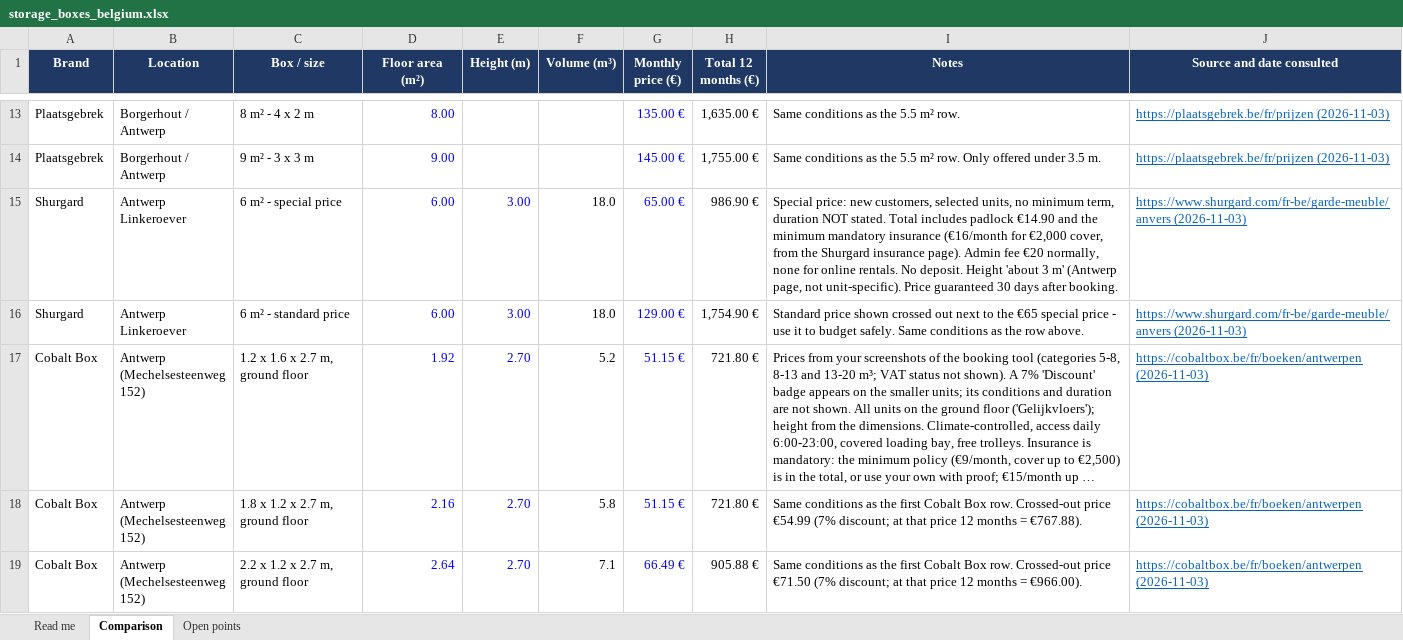
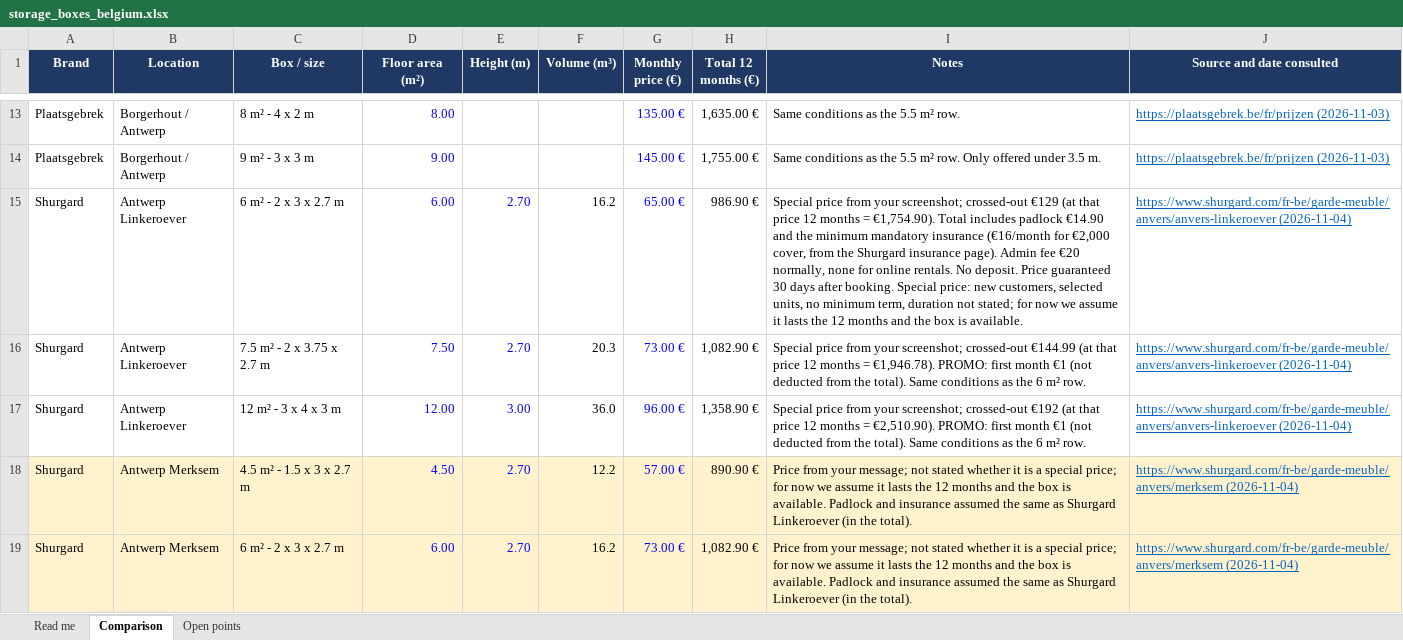
Before and after one commit to WorldTrip-TimDaria/Preparation, an Excel workbook: pages/storage_box/storage_boxes_belgium.xlsx, sheet Comparison, drawn as a sheet; only a part is shown, gaps mark what is left out; the shorter side is filled out with more unchanged rows; long unchanged cells end in …; values as stored, in another font and other column widths than the file's, no borders; charts and pictures not drawn; addresses are those after the commit; the diff covers the shown part only; the diff names each change by its address in the sheet, - before the commit and + after, or states it on an @@ line.

Commit message:
FEAT - storage box price update

```diff
--- a/pages/storage_box/storage_boxes_belgium.xlsx (sheet Comparison)
+++ b/pages/storage_box/storage_boxes_belgium.xlsx (sheet Comparison)
-C15 (Box / size): 6 m² - special price
+C15 (Box / size): 6 m² - 2 x 3 x 2.7 m
-E15 (Height (m)): 3.00
+E15 (Height (m)): 2.70
-F15 (Volume (m³)): 18.0
+F15 (Volume (m³)): 16.2
-I15 (Notes): Special price: new customers, selected units, no minimum term, duration NOT stated. Total includes padlock €14.90 and the minimum mandatory insurance (€16/month for €2,000 cover, from the Shurgard insurance page). Admin fee €20 normally, none for online rentals. No deposit. Height 'about 3 m' (Antwerp page, not unit-specific). Price guaranteed 30 days after booking.
+I15 (Notes): Special price from your screenshot; crossed-out €129 (at that price 12 months = €1,754.90). Total includes padlock €14.90 and the minimum mandatory insurance (€16/month for €2,000 cover, from the Shurgard insurance page). Admin fee €20 normally, none for online rentals. No deposit. Price guaranteed 30 days after booking. Special price: new customers, selected units, no minimum term, duration not stated; for now we assume it lasts the 12 months and the box is available.
-J15 (Source and date consulted): https://www.shurgard.com/fr-be/garde-meuble/anvers (2026-11-03)
+J15 (Source and date consulted): https://www.shurgard.com/fr-be/garde-meuble/anvers/anvers-linkeroever (2026-11-04)
+row 16: Shurgard | Antwerp Linkeroever | 7.5 m² - 2 x 3.75 x 2.7 m | 7.50 | 2.70 | 20.3 | 73.00 € | 1,082.90 € | Special price from your screenshot; crossed-out €144.99 (at that price 12 months = €1,946.78). PROMO: first month €1 (not deducted from the total). Same conditions as the 6 m² row. | https://www.shurgard.com/fr-be/garde-meuble/anvers/anvers-linkeroever (2026-11-04)
-C17 (Box / size): 6 m² - standard price
+C17 (Box / size): 12 m² - 3 x 4 x 3 m
-D17 (Floor area (m²)): 6.00
+D17 (Floor area (m²)): 12.00
-F17 (Volume (m³)): 18.0
+F17 (Volume (m³)): 36.0
-G17 (Monthly price (€)): 129.00 €
+G17 (Monthly price (€)): 96.00 €
-H17 (Total 12 months (€)): 1,754.90 €
+H17 (Total 12 months (€)): 1,358.90 €
-I17 (Notes): Standard price shown crossed out next to the €65 special price - use it to budget safely. Same conditions as the row above.
+I17 (Notes): Special price from your screenshot; crossed-out €192 (at that price 12 months = €2,510.90). PROMO: first month €1 (not deducted from the total). Same conditions as the 6 m² row.
-J17 (Source and date consulted): https://www.shurgard.com/fr-be/garde-meuble/anvers (2026-11-03)
+J17 (Source and date consulted): https://www.shurgard.com/fr-be/garde-meuble/anvers/anvers-linkeroever (2026-11-04)
+row 18: Shurgard | Antwerp Merksem | 4.5 m² - 1.5 x 3 x 2.7 m | 4.50 | 2.70 | 12.2 | 57.00 € | 890.90 € | Price from your message; not stated whether it is a special price; for now we assume it lasts the 12 months and the box is available. Padlock and insurance assumed the same as Shurgard Linkeroever (in the total). | https://www.shurgard.com/fr-be/garde-meuble/anvers/merksem (2026-11-04)
+row 19: Shurgard | Antwerp Merksem | 6 m² - 2 x 3 x 2.7 m | 6.00 | 2.70 | 16.2 | 73.00 € | 1,082.90 € | Price from your message; not stated whether it is a special price; for now we assume it lasts the 12 months and the box is available. Padlock and insurance assumed the same as Shurgard Linkeroever (in the total). | https://www.shurgard.com/fr-be/garde-meuble/anvers/merksem (2026-11-04)
```
Also changed, not shown: 4 added rows and 16 edited cells elsewhere in this sheet, sheet Open points, sheet Read me, formulas that keep their value, 3 other files.
